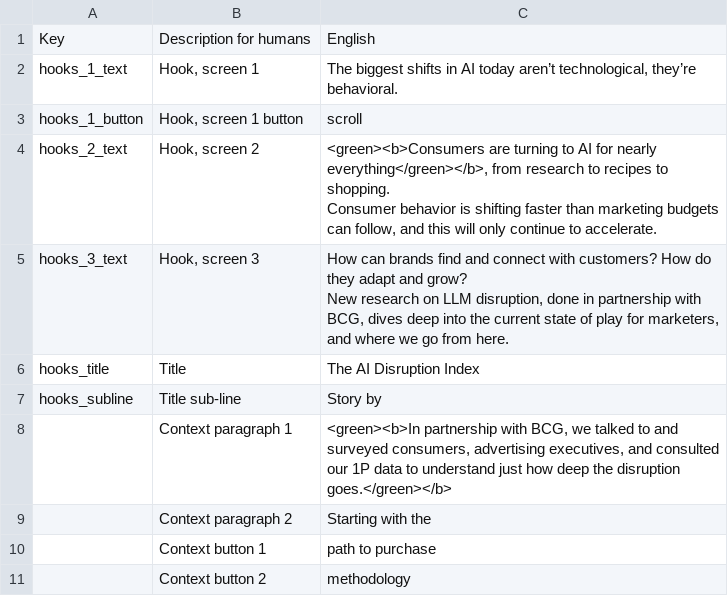
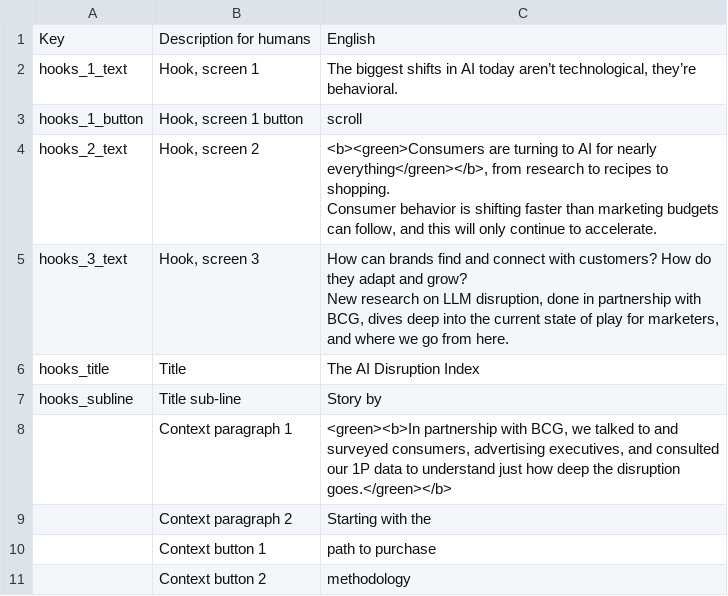
Before and after one commit to parabolestudio/molocobcgreport, a CSV file: public/data/mainCopy.csv, drawn as a sheet; only a part is shown.

Commit message:
Added parsing of copy with html elements

```diff
--- a/public/data/mainCopy.csv
+++ b/public/data/mainCopy.csv
@@ -3,5 +3,5 @@ hooks_1_text,"Hook, screen 1","The biggest shifts in AI today aren’t technolog
 hooks_1_button,"Hook, screen 1 button",scroll
-hooks_2_text,"Hook, screen 2","<green><b>Consumers are turning to AI for nearly everything</green></b>, from research to recipes to shopping.
-
-Consumer behavior is shifting faster than marketing budgets can follow, and this will only continue to accelerate."
+hooks_2_text,"Hook, screen 2","<b><green>Consumers are turning to AI for nearly everything</green></b>, from research to recipes to shopping.
+
+Consumer behavior is shifting faster than marketing budgets can follow, and this will only continue to accelerate."
 hooks_3_text,"Hook, screen 3","How can brands find and connect with customers? How do they adapt and grow?
```
Also changed, not shown: 3 other files.
